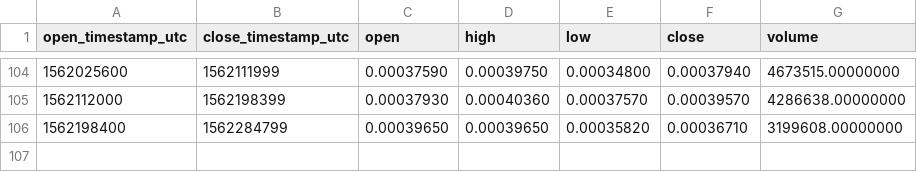
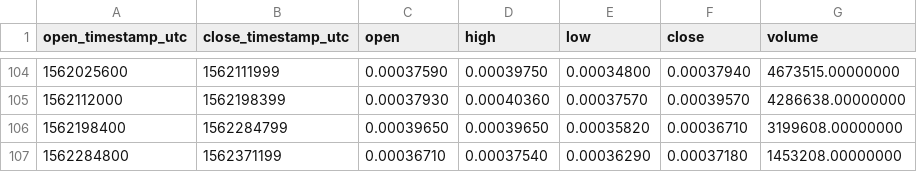
Before and after one commit to cryptobigbro/binance-IOSTBNB, a CSV file: binance-IOSTBNB-1d.csv, drawn as a sheet; only a part is shown, gaps mark what is left out.

```diff
--- a/binance-IOSTBNB-1d.csv
+++ b/binance-IOSTBNB-1d.csv
@@ -106 +106,2 @@ open_timestamp_utc,close_timestamp_utc,open,high,low,close,volume
 1562198400,1562284799,0.00039650,0.00039650,0.00035820,0.00036710,3199608.00000000
+1562284800,1562371199,0.00036710,0.00037540,0.00036290,0.00037180,1453208.00000000
```
Also changed, not shown: binance-IOSTBNB-1h.csv.
